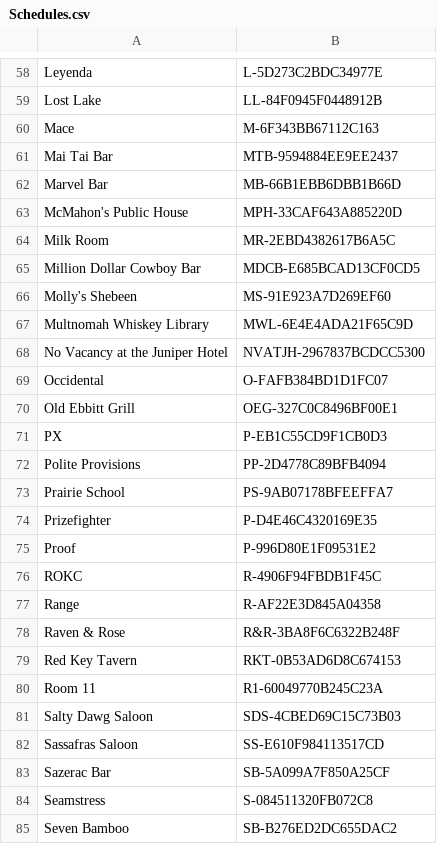
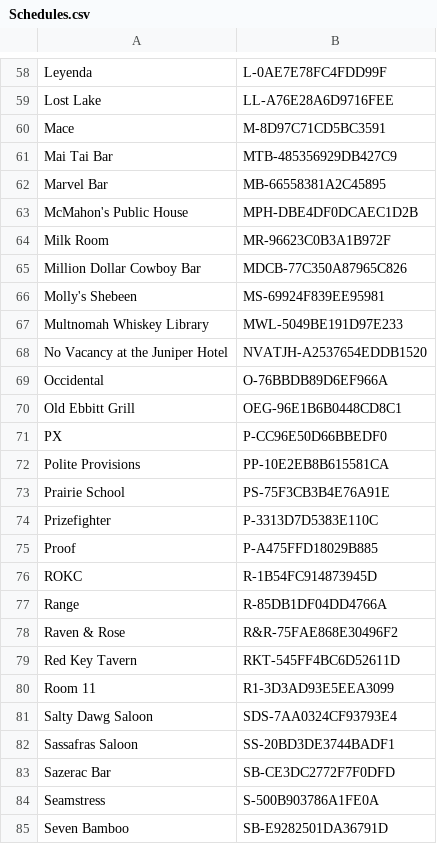
Before and after one commit to ForrestS2017/Principles-of-Information-and-Data-Management, a CSV file: Project Files/Data/Schedules.csv, drawn as a sheet; only a part is shown, gaps mark what is left out; the diff covers the shown part only; the diff names each change by its address in the sheet, - before the commit and + after, or states it on an @@ line.

```diff
--- a/Project Files/Data/Schedules.csv
+++ b/Project Files/Data/Schedules.csv
-B58: L-5D273C2BDC34977E
+B58: L-0AE7E78FC4FDD99F
-B59: LL-84F0945F0448912B
+B59: LL-A76E28A6D9716FEE
-B60: M-6F343BB67112C163
+B60: M-8D97C71CD5BC3591
-B61: MTB-9594884EE9EE2437
+B61: MTB-485356929DB427C9
-B62: MB-66B1EBB6DBB1B66D
+B62: MB-66558381A2C45895
-B63: MPH-33CAF643A885220D
+B63: MPH-DBE4DF0DCAEC1D2B
-B64: MR-2EBD4382617B6A5C
+B64: MR-96623C0B3A1B972F
-B65: MDCB-E685BCAD13CF0CD5
+B65: MDCB-77C350A87965C826
-B66: MS-91E923A7D269EF60
+B66: MS-69924F839EE95981
-B67: MWL-6E4E4ADA21F65C9D
+B67: MWL-5049BE191D97E233
-B68: NVATJH-2967837BCDCC5300
+B68: NVATJH-A2537654EDDB1520
-B69: O-FAFB384BD1D1FC07
+B69: O-76BBDB89D6EF966A
-B70: OEG-327C0C8496BF00E1
+B70: OEG-96E1B6B0448CD8C1
-B71: P-EB1C55CD9F1CB0D3
+B71: P-CC96E50D66BBEDF0
-B72: PP-2D4778C89BFB4094
+B72: PP-10E2EB8B615581CA
-B73: PS-9AB07178BFEEFFA7
+B73: PS-75F3CB3B4E76A91E
-B74: P-D4E46C4320169E35
+B74: P-3313D7D5383E110C
-B75: P-996D80E1F09531E2
+B75: P-A475FFD18029B885
-B76: R-4906F94FBDB1F45C
+B76: R-1B54FC914873945D
-B77: R-AF22E3D845A04358
+B77: R-85DB1DF04DD4766A
-B78: R&R-3BA8F6C6322B248F
+B78: R&R-75FAE868E30496F2
-B79: RKT-0B53AD6D8C674153
+B79: RKT-545FF4BC6D52611D
-B80: R1-60049770B245C23A
+B80: R1-3D3AD93E5EEA3099
-B81: SDS-4CBED69C15C73B03
+B81: SDS-7AA0324CF93793E4
-B82: SS-E610F984113517CD
+B82: SS-20BD3DE3744BADF1
-B83: SB-5A099A7F850A25CF
+B83: SB-CE3DC2772F7F0DFD
-B84: S-084511320FB072C8
+B84: S-500B903786A1FE0A
-B85: SB-B276ED2DC655DAC2
+B85: SB-E9282501DA36791D
```
Also changed, not shown: 92 edited cells elsewhere in this file, Project Files/Data/Bars.csv, Project Files/Data/Beers.csv, 15 other files.
